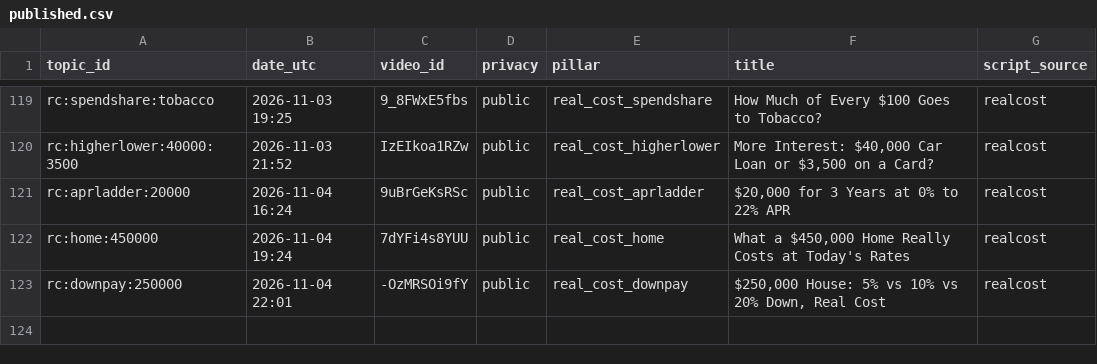
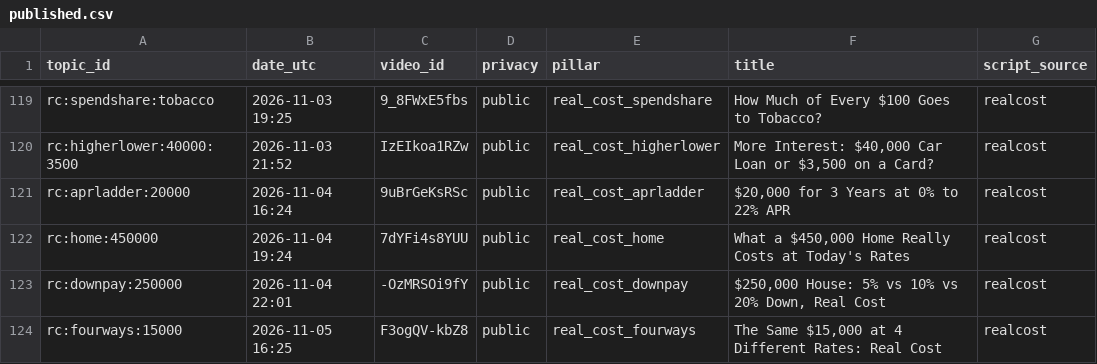
Before and after one commit to olgunkadirgulhan/debtlab-ai, a CSV file: youtube/published.csv, drawn as a sheet; only a part is shown, gaps mark what is left out.

Commit message:
short: 2026-11-05-1625

```diff
--- a/youtube/published.csv
+++ b/youtube/published.csv
@@ -123 +123,2 @@ rc:home:450000,2026-11-04 19:24,7dYFi4s8YUU,public,real_cost_home,"What a $450,0
 rc:downpay:250000,2026-11-04 22:01,-OzMRSOi9fY,public,real_cost_downpay,"$250,000 House: 5% vs 10% vs 20% Down, Real Cost",realcost
+rc:fourways:15000,2026-11-05 16:25,F3ogQV-kbZ8,public,real_cost_fourways,"The Same $15,000 at 4 Different Rates: Real Cost",realcost
```
